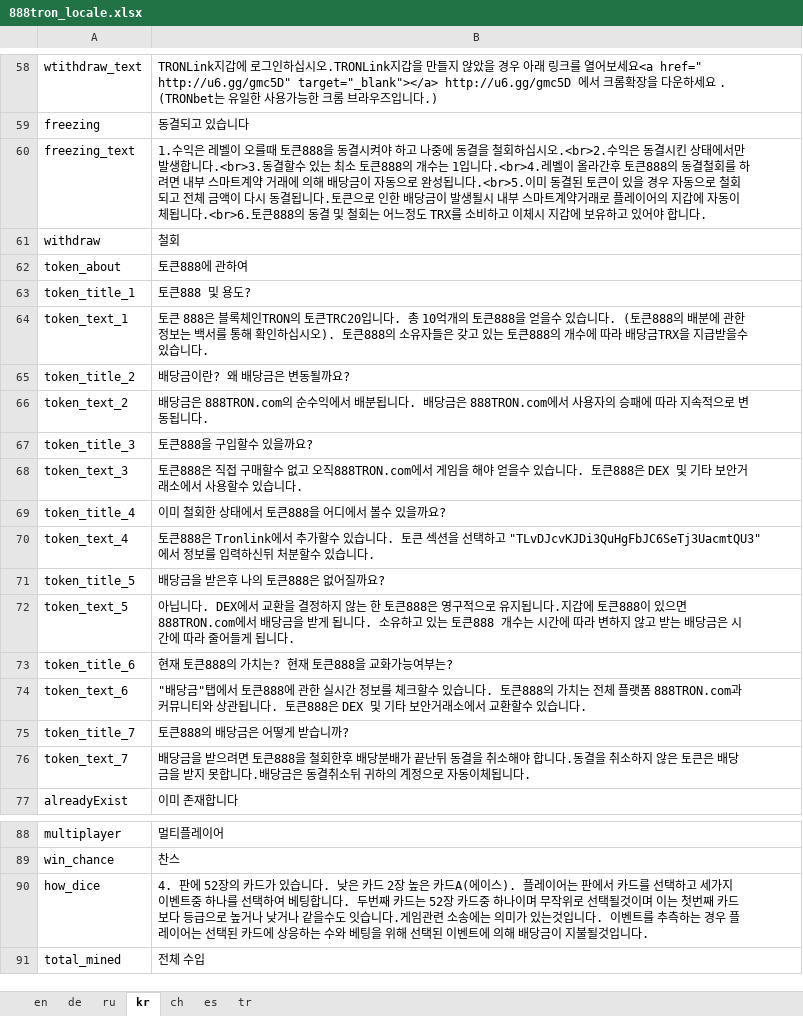
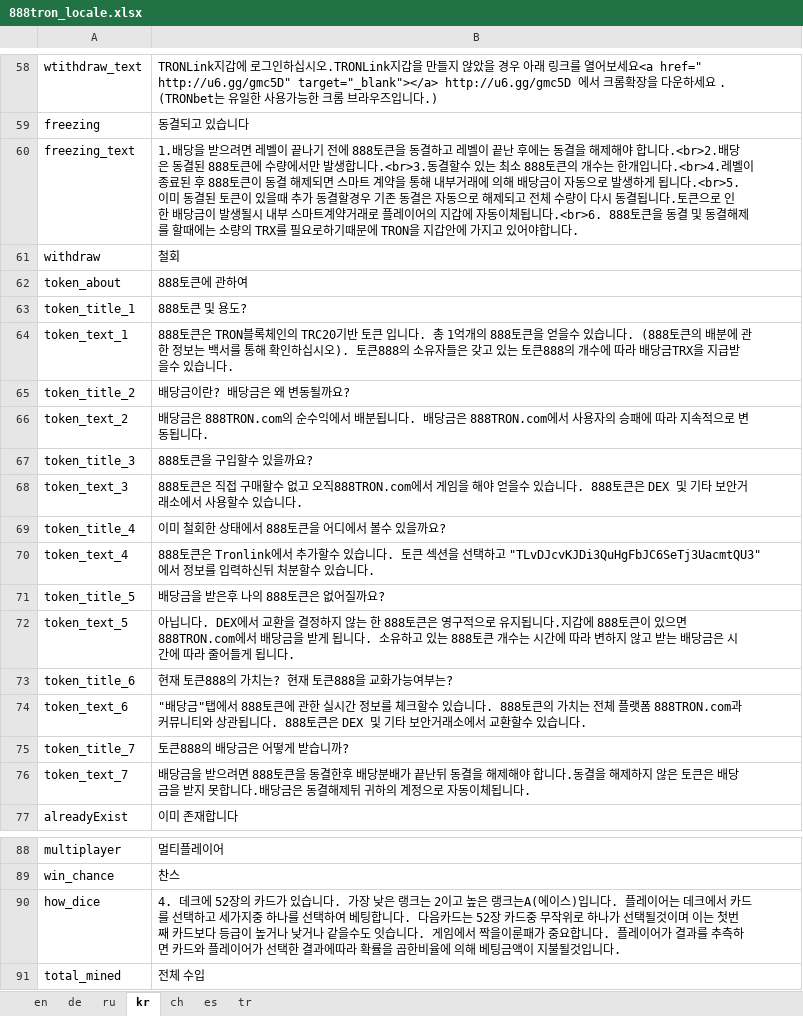
Before and after one commit to 888tron/tronGamesClient, an Excel workbook: locale/888tron_locale.xlsx, sheet kr, drawn as a sheet; only a part is shown, gaps mark what is left out; values as stored, in another font and other column widths than the file's, no borders; the diff covers the shown part only; the diff names each change by its address in the sheet, - before the commit and + after, or states it on an @@ line.

```diff
--- a/locale/888tron_locale.xlsx (sheet kr)
+++ b/locale/888tron_locale.xlsx (sheet kr)
-B60: 1.수익은 레벨이 오를때 토큰888을 동결시켜야 하고 나중에 동결을 철회하십시오.<br>2.수익은 동결시킨 상태에서만 발생합니다.<br>3.동결할수 있는 최소 토큰888의 개수는 1입니다.<br>4.레벨이 올라간후 토큰888의 동결철회를 하려면 내부 스마트계약 거래에 의해 배당금이 자동으로 완성됩니다.<br>5.이미 동결된 토큰이 있을 경우 자동으로 철회되고 전체 금액이 다시 동결됩니다.토큰으로 인한 배당금이 발생될시 내부 스마트계약거래로 플레이어의 지갑에 자동이체됩니다.<br>6.토큰888의 동결 및 철회는 어느정도 TRX를 소비하고 이체시 지갑에 보유하고 있어야 합니다.
+B60: 1.배당을 받으려면 레벨이 끝나기 전에 888토큰을 동결하고 레벨이 끝난 후에는 동결을 해제해야 합니다.<br>2.배당은 동결된 888토큰에 수량에서만 발생합니다.<br>3.동결할수 있는 최소 888토큰의 개수는 한개입니다.<br>4.레벨이 종료된 후 888토큰이 동결 해제되면 스마트 계약을 통해 내부거래에 의해 배당금이 자동으로 발생하게 됩니다.<br>5.이미 동결된 토큰이 있을때 추가 동결할경우 기존 동결은 자동으로 해제되고 전체 수량이 다시 동결됩니다.토큰으로 인한 배당금이 발생될시 내부 스마트계약거래로 플레이어의 지갑에 자동이체됩니다.<br>6. 888토큰을 동결 및 동결해제를 할때에는 소량의 TRX를 필요로하기때문에 TRON을 지갑안에 가지고 있어야합니다.
-B62: 토큰888에 관하여
+B62: 888토큰에 관하여
-B63: 토큰888 및 용도?
+B63: 888토큰 및 용도?
-B64: 토큰 888은 블록체인TRON의 토큰TRC20입니다. 총 10억개의 토큰888을 얻을수 있습니다. (토큰888의 배분…
+B64: 888토큰은 TRON블록체인의 TRC20기반 토큰 입니다. 총 1억개의 888토큰을 얻을수 있습니다. (888토큰의 배분…
-B65: 배당금이란? 왜 배당금은 변동될까요?
+B65: 배당금이란? 배당금은 왜 변동될까요?
-B67: 토큰888을 구입할수 있을까요?
+B67: 888토큰을 구입할수 있을까요?
-B68: 토큰888은 직접 구매할수 없고 오직888TRON.com에서 게임을 해야 얻을수 있습니다. 토큰888은 DEX 및…
+B68: 888토큰은 직접 구매할수 없고 오직888TRON.com에서 게임을 해야 얻을수 있습니다. 888토큰은 DEX 및…
-B69: 이미 철회한 상태에서 토큰888을 어디에서 볼수 있을까요?
+B69: 이미 철회한 상태에서 888토큰을 어디에서 볼수 있을까요?
-B70: 토큰888은 Tronlink에…
+B70: 888토큰은 Tronlink에…
-B71: 배당금을 받은후 나의 토큰888은 없어질까요?
+B71: 배당금을 받은후 나의 888토큰은 없어질까요?
-B72: …는 한 토큰888은 영구적으로 유지됩니다.지갑에 토큰888이 있으면 888TRON.com에서 배당금을 받게 됩니다. 소유하고 있는 토큰888 개수는…
+B72: …는 한 888토큰은 영구적으로 유지됩니다.지갑에 888토큰이 있으면 888TRON.com에서 배당금을 받게 됩니다. 소유하고 있는 888토큰 개수는…
-B74: …탭에서 토큰888에 관한 실시간 정보를 체크할수 있습니다. 토큰888의 가치는 전체 플랫폼 888TRON.com과 커뮤니티와 상관됩니다. 토큰888은 DEX 및…
+B74: …탭에서 888토큰에 관한 실시간 정보를 체크할수 있습니다. 888토큰의 가치는 전체 플랫폼 888TRON.com과 커뮤니티와 상관됩니다. 888토큰은 DEX 및…
-B76: …으려면 토큰888을 철회한후 배당분배가 끝난뒤 동결을 취소해야 합니다.동결을 취소하지 않은 토큰은 배당금을 받지 못합니다.배당금은 동결취소뒤 귀하…
+B76: …으려면 888토큰을 동결한후 배당분배가 끝난뒤 동결을 해제해야 합니다.동결을 해제하지 않은 토큰은 배당금을 받지 못합니다.배당금은 동결해제뒤 귀하…
-B90: 4. 판에 52장의 카드가 있습니다. 낮은 카드 2장 높은 카드A(에이스). 플레이어는 판에서 카드를 선택하고 세가지 이벤트중 하나를 선택하여 베팅합니다. 두번째 카드는 52장 카드중 하나이며 무작위로 선택될것이며 이는 첫번째 카드보다 등급으로 높거나 낮거나 같을수도 잇습니다.게임관련 소송에는 의미가 있는것입니다. 이벤트를 추측하는 경우 플레이어는 선택된 카드에 상응하는 수와 베팅을 위해 선택된 이벤트에 의해 배당금이 지불…
+B90: 4. 데크에 52장의 카드가 있습니다. 가장 낮은 랭크는 2이고 높은 랭크는A(에이스)입니다. 플레이어는 데크에서 카드를 선택하고 세가지중 하나를 선택하여 베팅합니다. 다음카드는 52장 카드중 무작위로 하나가 선택될것이며 이는 첫번째 카드보다 등급이 높거나 낮거나 같을수도 잇습니다. 게임에서 짝을이룬패가 중요합니다. 플레이어가 결과를 추측하면 카드와 플레이어가 선택한 결과에따라 확률을 곱한비율에 의해 베팅금액이 지불…
```
Also changed, not shown: 45 edited cells elsewhere in this sheet, 1 other file.
